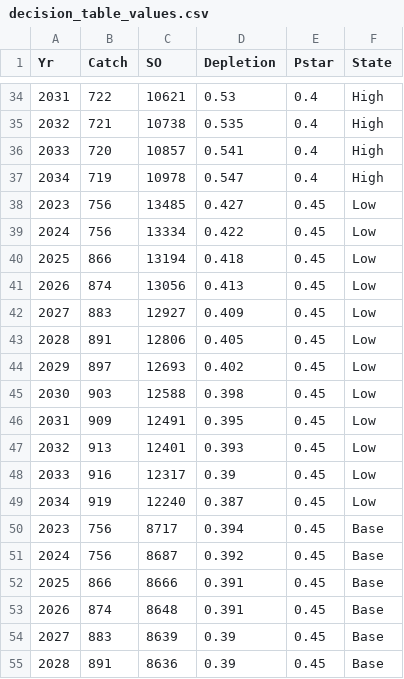
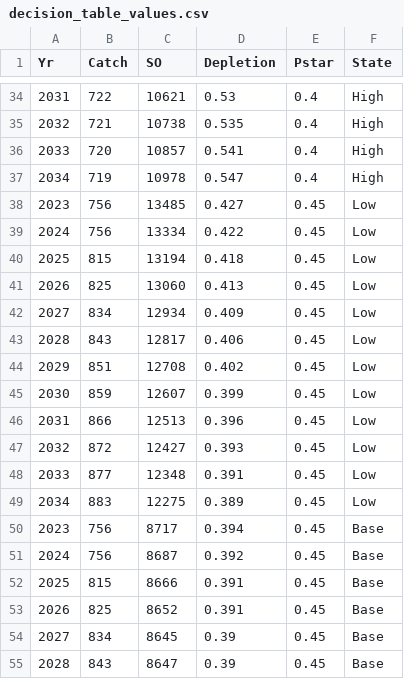
Before and after one commit to pfmc-assessments/shortspine_thornyhead_2023, a CSV file: data/ss_outputs/decision_table_values.csv, drawn as a sheet; only a part is shown, gaps mark what is left out; the diff covers the shown part only.

Commit message:
Corrected decision table

```diff
--- a/data/ss_outputs/decision_table_values.csv
+++ b/data/ss_outputs/decision_table_values.csv
@@ -39,17 +39,17 @@ Yr,Catch,SO,Depletion,Pstar,State
 2024,756,13334,0.422,0.45,Low
-2025,866,13194,0.418,0.45,Low
-2026,874,13056,0.413,0.45,Low
-2027,883,12927,0.409,0.45,Low
-2028,891,12806,0.405,0.45,Low
-2029,897,12693,0.402,0.45,Low
-2030,903,12588,0.398,0.45,Low
-2031,909,12491,0.395,0.45,Low
-2032,913,12401,0.393,0.45,Low
-2033,916,12317,0.39,0.45,Low
-2034,919,12240,0.387,0.45,Low
+2025,815,13194,0.418,0.45,Low
+2026,825,13060,0.413,0.45,Low
+2027,834,12934,0.409,0.45,Low
+2028,843,12817,0.406,0.45,Low
+2029,851,12708,0.402,0.45,Low
+2030,859,12607,0.399,0.45,Low
+2031,866,12513,0.396,0.45,Low
+2032,872,12427,0.393,0.45,Low
+2033,877,12348,0.391,0.45,Low
+2034,883,12275,0.389,0.45,Low
 2023,756,8717,0.394,0.45,Base
 2024,756,8687,0.392,0.45,Base
-2025,866,8666,0.391,0.45,Base
-2026,874,8648,0.391,0.45,Base
-2027,883,8639,0.39,0.45,Base
-2028,891,8636,0.39,0.45,Base
+2025,815,8666,0.391,0.45,Base
+2026,825,8652,0.391,0.45,Base
+2027,834,8645,0.39,0.45,Base
+2028,843,8647,0.39,0.45,Base
```
Also changed, not shown: 43 edited cells elsewhere in this file, doc/dt.csv, 53 other files.
